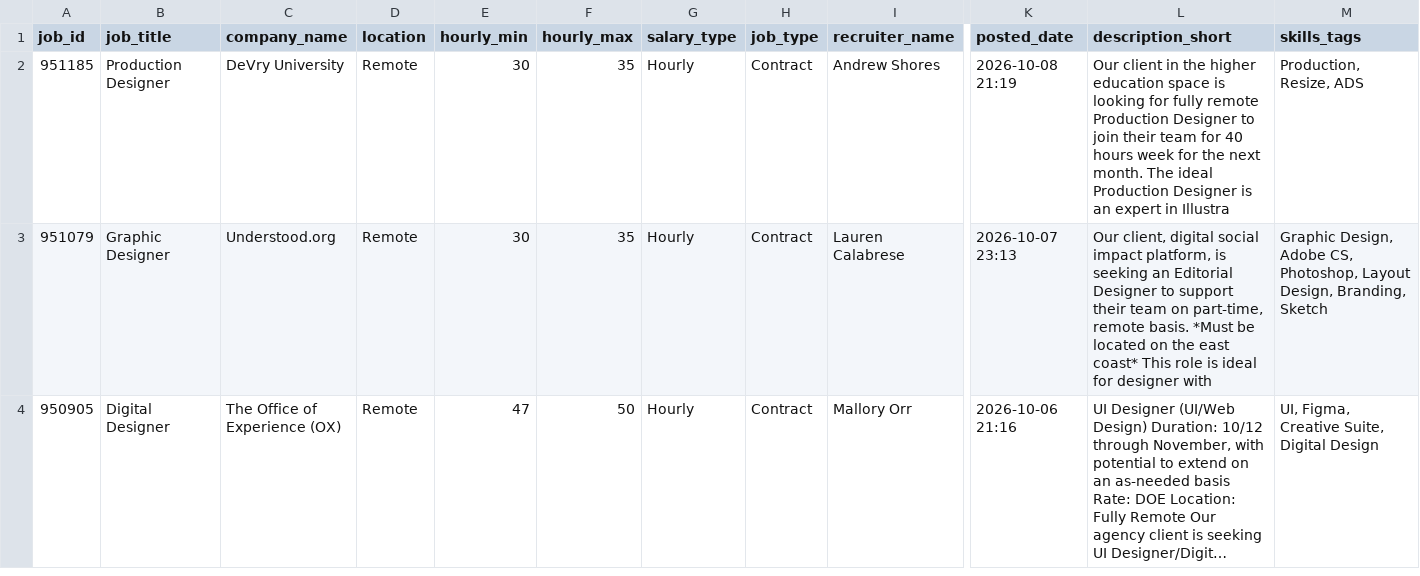
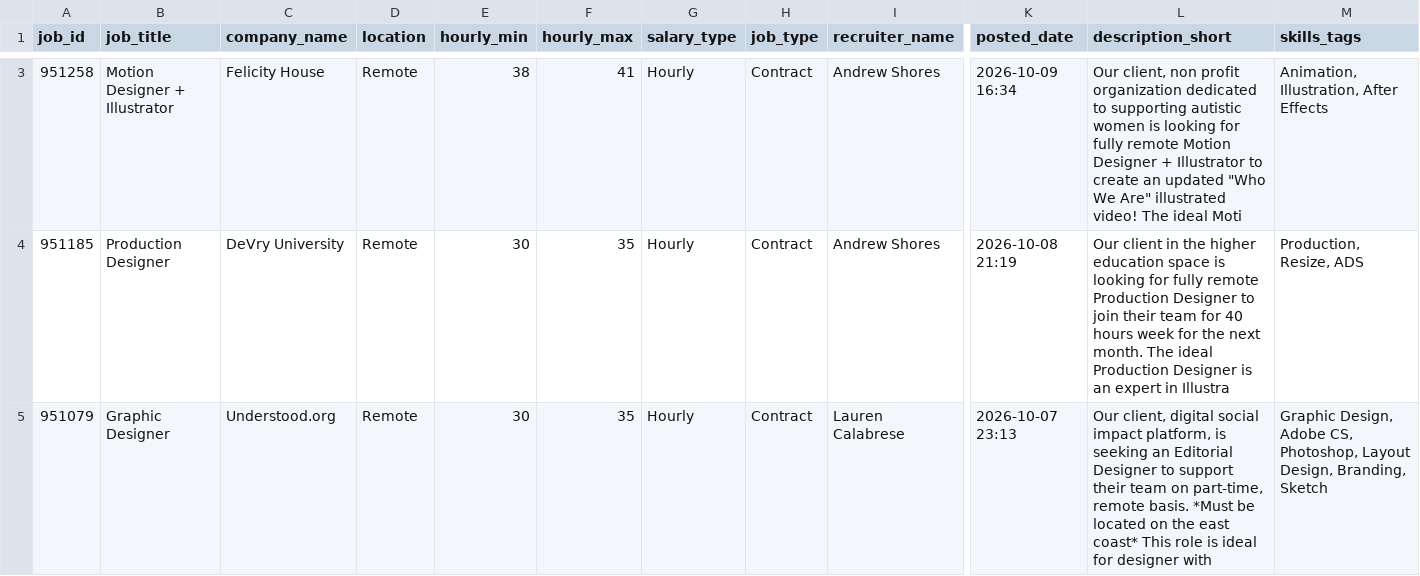
Before and after one commit to zeandroid/JSAuto, a CSV file: data/designer_jobs.csv, drawn as a sheet; only a part is shown, gaps mark what is left out; the shorter side is filled out with more unchanged rows; long unchanged cells end in …; rows hold the shown columns only; the diff covers the shown part only; the diff names each change by its address in the sheet, - before the commit and + after, or states it on an @@ line.

```diff
--- a/data/designer_jobs.csv
+++ b/data/designer_jobs.csv
+row 3: 951258 | Motion Designer + Illustrator | Felicity House | Remote | 38 | 41 | Hourly | Contract | Andrew Shores | 2026-10-09 16:34 | Our client, non profit organization dedicated to supporting autistic women is looking for fully remote Motion Designer + Illustrator to create an updated "Who We Are" illustrated video! The ideal Moti | Animation, Illustration, After Effects
```
Also changed, not shown: 2 added rows elsewhere in this file.
